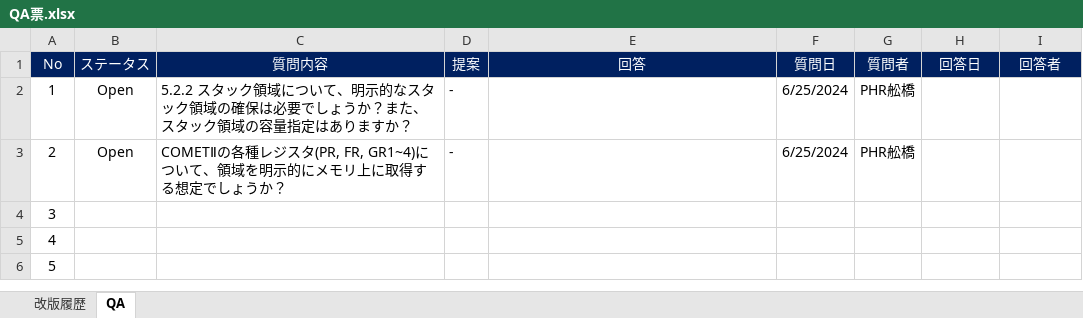
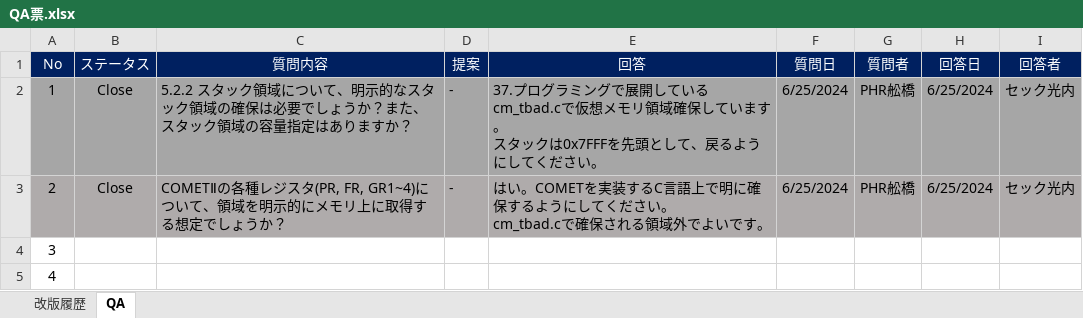
Before and after one commit to azreus906/10031s0001, an Excel workbook: documents/requirement_analysis/QA票.xlsx, sheet QA, drawn as a sheet; only a part is shown; the shorter side is filled out with more unchanged rows; values as stored, in another font and other column widths than the file's, no borders; ↵ is a line break in a cell; the diff names each change by its address in the sheet, - before the commit and + after, or states it on an @@ line.

Commit message:
Add Answer No.1 and No.2

```diff
--- a/documents/requirement_analysis/QA票.xlsx (sheet QA)
+++ b/documents/requirement_analysis/QA票.xlsx (sheet QA)
-A2:I2 fill: none
+A2:I2 fill: #A6A6A6
-B2:B3 (ステータス): Open
+B2:B3 (ステータス): Close
-E2 (回答): (empty)
+E2 (回答): 37.プログラミングで展開しているcm_tbad.cで仮想メモリ領域確保しています。 ↵ スタックは0x7FFFを先頭として、戻るようにしてください。
-H2:H3 (回答日): (empty)
+H2:H3 (回答日): 6/25/2024
-I2:I3 (回答者): (empty)
+I2:I3 (回答者): セック光内
-A3:I3 fill: none
+A3:I3 fill: #AFABAB
-E3 (回答): (empty)
+E3 (回答): はい。COMETを実装するC言語上で明に確保するようにしてください。 ↵ cm_tbad.cで確保される領域外でよいです。
```
Also changed, not shown: sheet 改版履歴.
